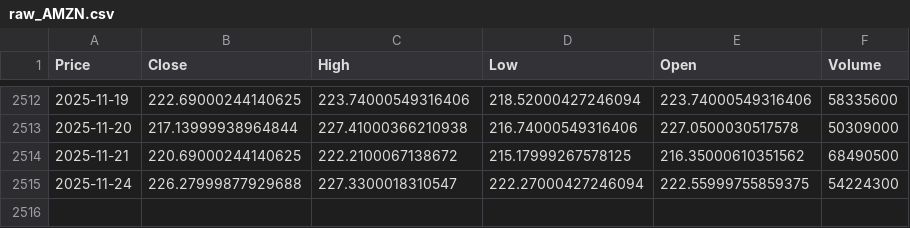
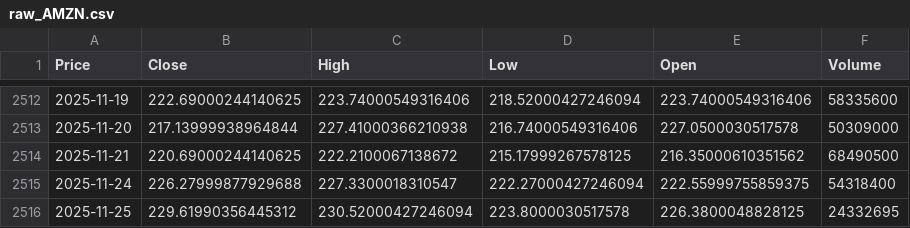
Before and after one commit to mal0101/stockPrediction, a CSV file: data/raw_AMZN.csv, drawn as a sheet; only a part is shown, gaps mark what is left out; the diff names each change by its address in the sheet, - before the commit and + after, or states it on an @@ line.

```diff
--- a/data/raw_AMZN.csv
+++ b/data/raw_AMZN.csv
-F2515 (Volume): 54224300
+F2515 (Volume): 54318400
+row 2516: 2025-11-25 | 229.61990356445312 | 230.52000427246094 | 223.8000030517578 | 226.3800048828125 | 24332695
```
Also changed, not shown: data/raw_AAPL.csv, data/raw_GOOGL.csv, 5 other files.
